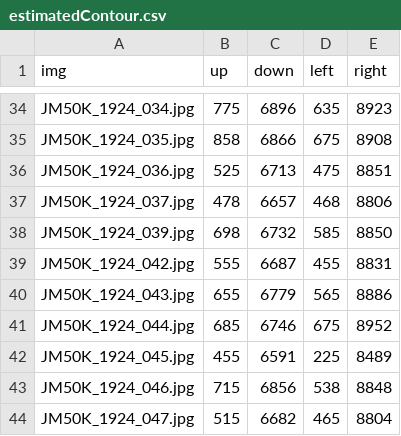
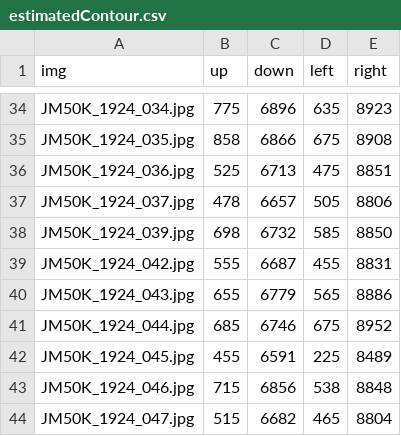
Before and after one commit to ianwang1204/20230726, a CSV file: estimatedContour.csv, drawn as a sheet; only a part is shown, gaps mark what is left out; the diff covers the shown part only.

```diff
--- a/estimatedContour.csv
+++ b/estimatedContour.csv
@@ -36,3 +36,3 @@ JM50K_1924_035.jpg,858,6866,675,8908
 JM50K_1924_036.jpg,525,6713,475,8851
-JM50K_1924_037.jpg,478,6657,468,8806
+JM50K_1924_037.jpg,478,6657,505,8806
 JM50K_1924_039.jpg,698,6732,585,8850
```
Also changed, not shown: 17 edited cells elsewhere in this file.
